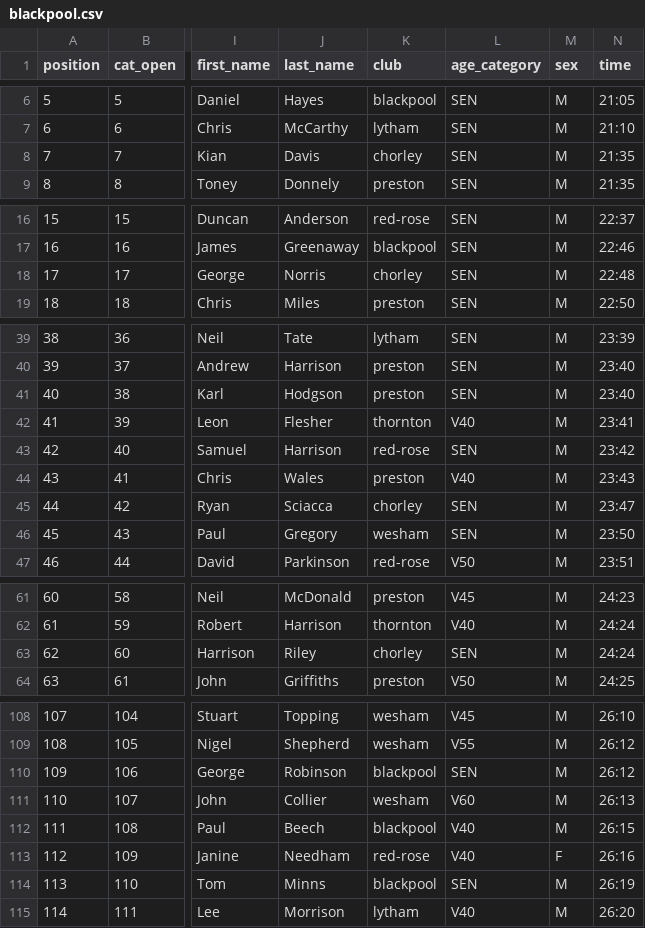
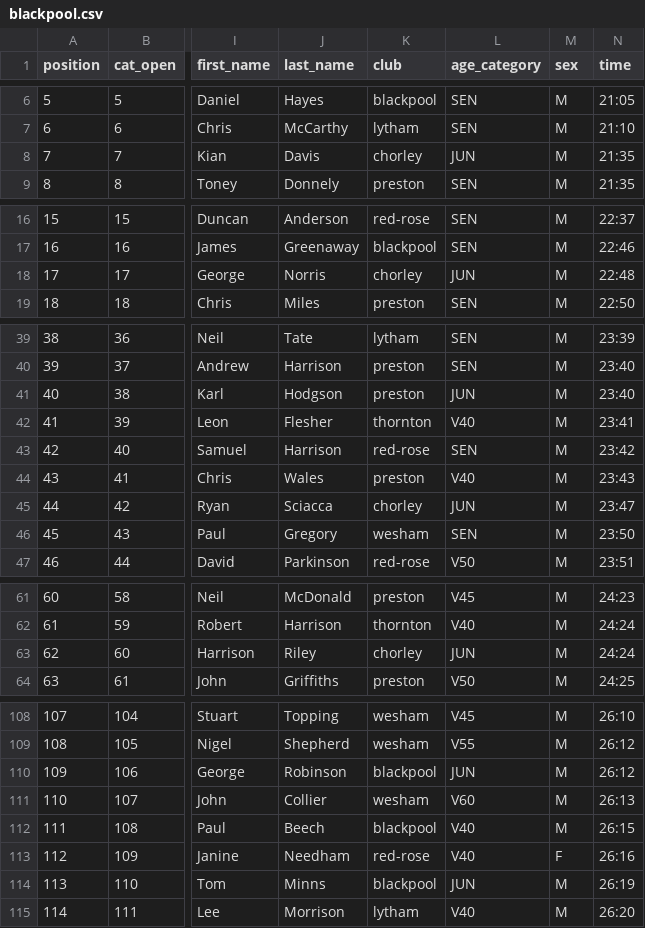
Before and after one commit to whortleberrybearer/InterClub, a CSV file: src/data/2017/road-gp/results/blackpool.csv, drawn as a sheet; only a part is shown, gaps mark what is left out; the diff covers the shown part only; the diff names each change by its address in the sheet, - before the commit and + after, or states it on an @@ line.

```diff
--- a/src/data/2017/road-gp/results/blackpool.csv
+++ b/src/data/2017/road-gp/results/blackpool.csv
-L8 (age_category): SEN
+L8 (age_category): JUN
-L18 (age_category): SEN
+L18 (age_category): JUN
-L41 (age_category): SEN
+L41 (age_category): JUN
-L45 (age_category): SEN
+L45 (age_category): JUN
-L63 (age_category): SEN
+L63 (age_category): JUN
-L110 (age_category): SEN
+L110 (age_category): JUN
-L114 (age_category): SEN
+L114 (age_category): JUN
```
Also changed, not shown: 2 edited cells elsewhere in this file, src/data/2017/road-gp/results/chorley.csv, src/data/2017/road-gp/results/lytham.csv, 5 other files.
